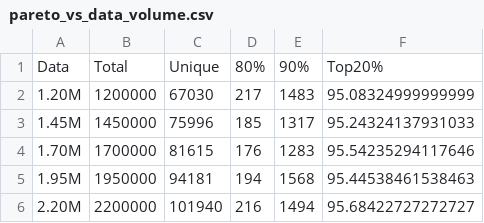
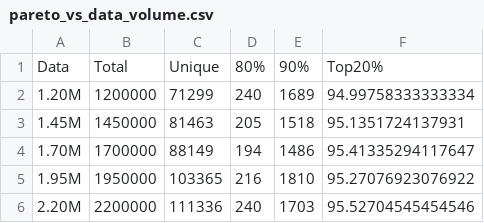
Before and after one commit to yuqin9/P2TN2, a CSV file: 预实验/CompactPlots/pareto_vs_data_volume.csv, drawn as a sheet.

```diff
--- a/预实验/CompactPlots/pareto_vs_data_volume.csv
+++ b/预实验/CompactPlots/pareto_vs_data_volume.csv
@@ -1,6 +1,6 @@
 Data,Total,Unique,80%,90%,Top20%
-1.20M,1200000,67030,217,1483,95.08324999999999
-1.45M,1450000,75996,185,1317,95.24324137931033
-1.70M,1700000,81615,176,1283,95.54235294117646
-1.95M,1950000,94181,194,1568,95.44538461538463
-2.20M,2200000,101940,216,1494,95.68422727272727
+1.20M,1200000,71299,240,1689,94.99758333333334
+1.45M,1450000,81463,205,1518,95.1351724137931
+1.70M,1700000,88149,194,1486,95.41335294117647
+1.95M,1950000,103365,216,1810,95.27076923076922
+2.20M,2200000,111336,240,1703,95.52704545454546
```
Also changed, not shown: 35 other files.
